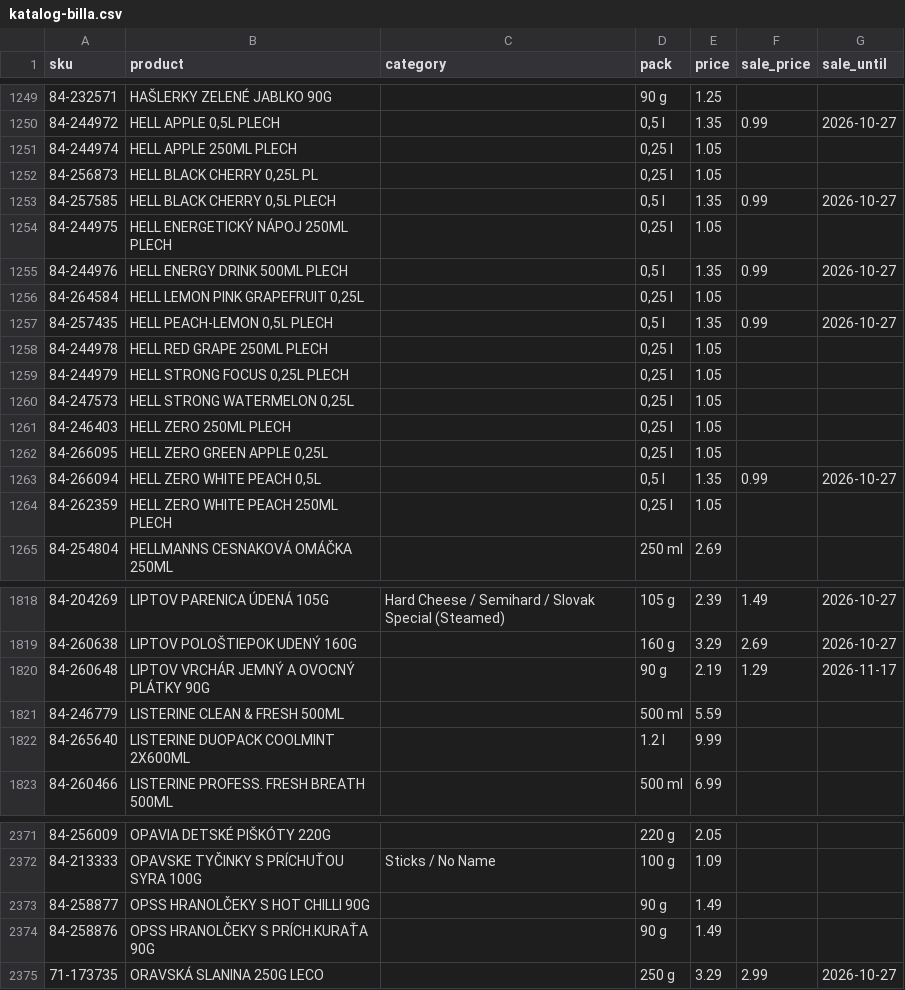
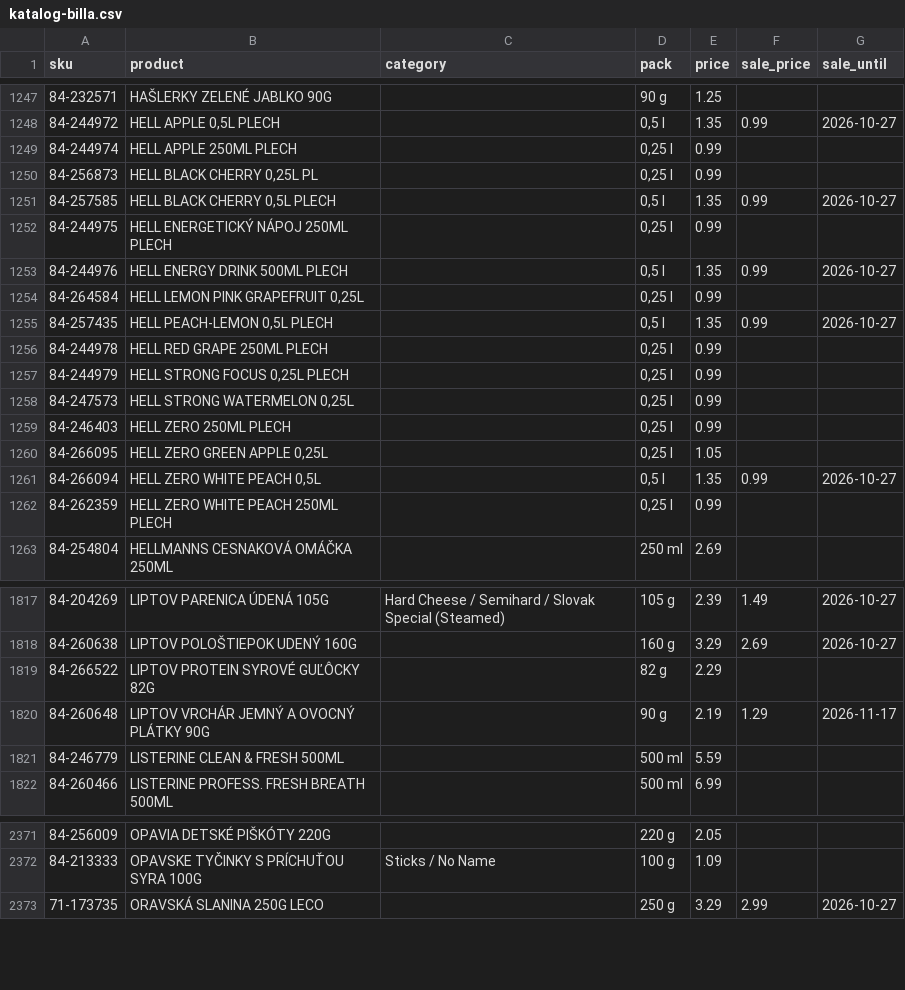
Before and after one commit to stromokocur5/receptio, a CSV file: content/katalog-billa.csv, drawn as a sheet; only a part is shown, gaps mark what is left out; the diff covers the shown part only.

```diff
--- a/content/katalog-billa.csv
+++ b/content/katalog-billa.csv
@@ -1250,16 +1248,16 @@ sku,product,category,pack,price,sale_price,sale_until
 84-244972,"HELL APPLE 0,5L PLECH",,"0,5 l",1.35,0.99,2026-10-27
-84-244974,HELL APPLE 250ML PLECH,,"0,25 l",1.05,,
-84-256873,"HELL BLACK CHERRY 0,25L PL",,"0,25 l",1.05,,
+84-244974,HELL APPLE 250ML PLECH,,"0,25 l",0.99,,
+84-256873,"HELL BLACK CHERRY 0,25L PL",,"0,25 l",0.99,,
 84-257585,"HELL BLACK CHERRY 0,5L PLECH",,"0,5 l",1.35,0.99,2026-10-27
-84-244975,HELL ENERGETICKÝ NÁPOJ 250ML PLECH,,"0,25 l",1.05,,
+84-244975,HELL ENERGETICKÝ NÁPOJ 250ML PLECH,,"0,25 l",0.99,,
 84-244976,HELL ENERGY DRINK 500ML PLECH,,"0,5 l",1.35,0.99,2026-10-27
-84-264584,"HELL LEMON PINK GRAPEFRUIT 0,25L",,"0,25 l",1.05,,
+84-264584,"HELL LEMON PINK GRAPEFRUIT 0,25L",,"0,25 l",0.99,,
 84-257435,"HELL PEACH-LEMON 0,5L PLECH",,"0,5 l",1.35,0.99,2026-10-27
-84-244978,HELL RED GRAPE 250ML PLECH,,"0,25 l",1.05,,
-84-244979,"HELL STRONG FOCUS 0,25L PLECH",,"0,25 l",1.05,,
-84-247573,"HELL STRONG WATERMELON 0,25L",,"0,25 l",1.05,,
-84-246403,HELL ZERO 250ML PLECH,,"0,25 l",1.05,,
+84-244978,HELL RED GRAPE 250ML PLECH,,"0,25 l",0.99,,
+84-244979,"HELL STRONG FOCUS 0,25L PLECH",,"0,25 l",0.99,,
+84-247573,"HELL STRONG WATERMELON 0,25L",,"0,25 l",0.99,,
+84-246403,HELL ZERO 250ML PLECH,,"0,25 l",0.99,,
 84-266095,"HELL ZERO GREEN APPLE 0,25L",,"0,25 l",1.05,,
 84-266094,"HELL ZERO WHITE PEACH 0,5L",,"0,5 l",1.35,0.99,2026-10-27
-84-262359,HELL ZERO WHITE PEACH 250ML PLECH,,"0,25 l",1.05,,
+84-262359,HELL ZERO WHITE PEACH 250ML PLECH,,"0,25 l",0.99,,
 84-254804,HELLMANNS CESNAKOVÁ OMÁČKA 250ML,,250 ml,2.69,,
@@ -1819,5 +1818,5 @@ sku,product,category,pack,price,sale_price,sale_until
 84-260638,LIPTOV POLOŠTIEPOK UDENÝ 160G,,160 g,3.29,2.69,2026-10-27
+84-266522,LIPTOV PROTEIN SYROVÉ GUĽÔCKY 82G,,82 g,2.29,,
 84-260648,LIPTOV VRCHÁR JEMNÝ A OVOCNÝ PLÁTKY 90G,,90 g,2.19,1.29,2026-11-17
 84-246779,LISTERINE CLEAN & FRESH 500ML,,500 ml,5.59,,
-84-265640,LISTERINE DUOPACK COOLMINT 2X600ML,,1.2 l,9.99,,
 84-260466,LISTERINE PROFESS. FRESH BREATH 500ML,,500 ml,6.99,,
@@ -2372,4 +2372,2 @@ sku,product,category,pack,price,sale_price,sale_until
 84-213333,OPAVSKE TYČINKY S PRÍCHUŤOU SYRA 100G,Sticks / No Name,100 g,1.09,,
-84-258877,OPSS HRANOLČEKY S HOT CHILLI 90G,,90 g,1.49,,
-84-258876,OPSS HRANOLČEKY S PRÍCH.KURAŤA 90G,,90 g,1.49,,
 71-173735,ORAVSKÁ SLANINA 250G LECO,,250 g,3.29,2.99,2026-10-27
```
Also changed, not shown: 9 added rows, 8 removed rows and 17 edited cells elsewhere in this file, content/katalog-kaufland.csv, content/katalog-kosik-sk.csv, 8 other files.
